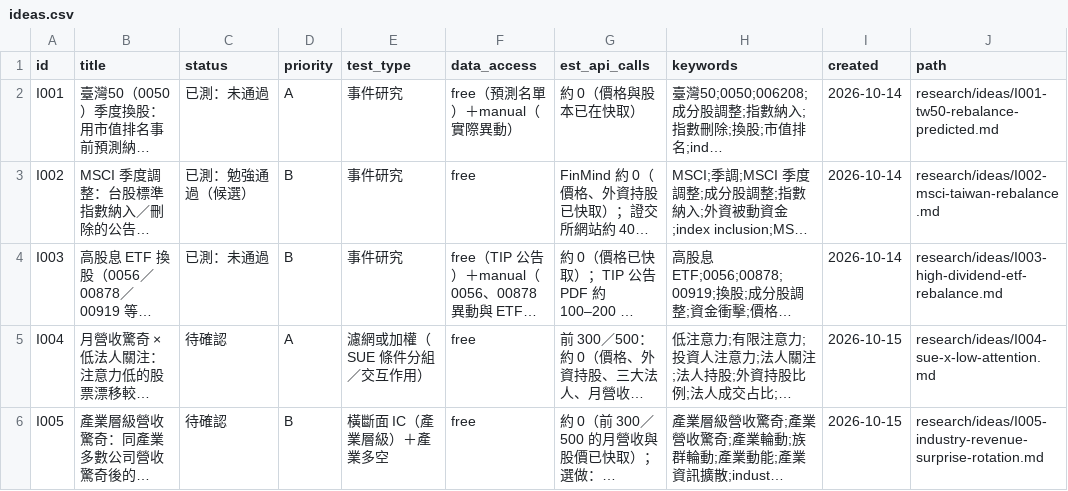
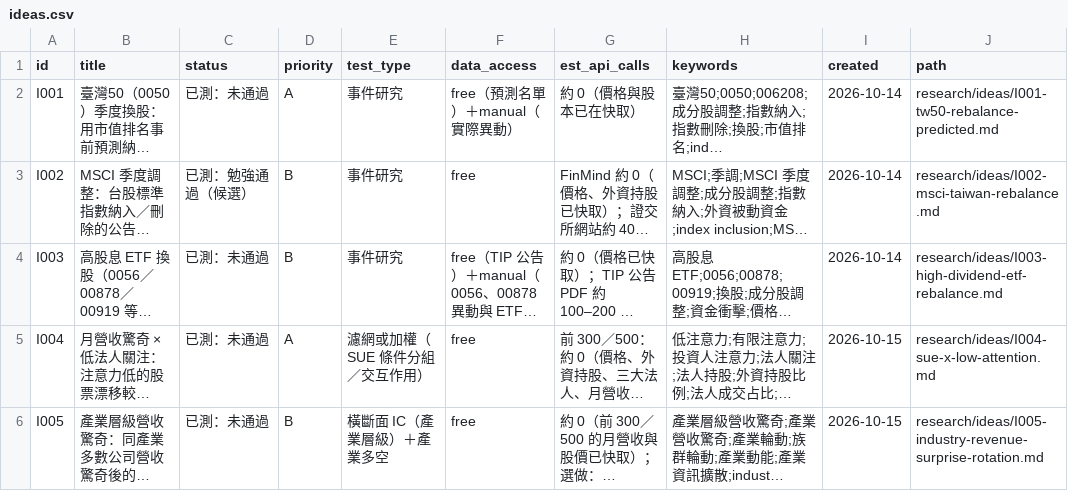
Before and after one commit to JamesLeeCY/precision-weighted-investment-agent, a CSV file: research/ideas.csv, drawn as a sheet; long unchanged cells end in …; the diff names each change by its address in the sheet, - before the commit and + after, or states it on an @@ line.

```diff
--- a/research/ideas.csv
+++ b/research/ideas.csv
-C5:C6 (status): 待確認
+C5:C6 (status): 已測：未通過
```
Also changed, not shown: 17 other files.
